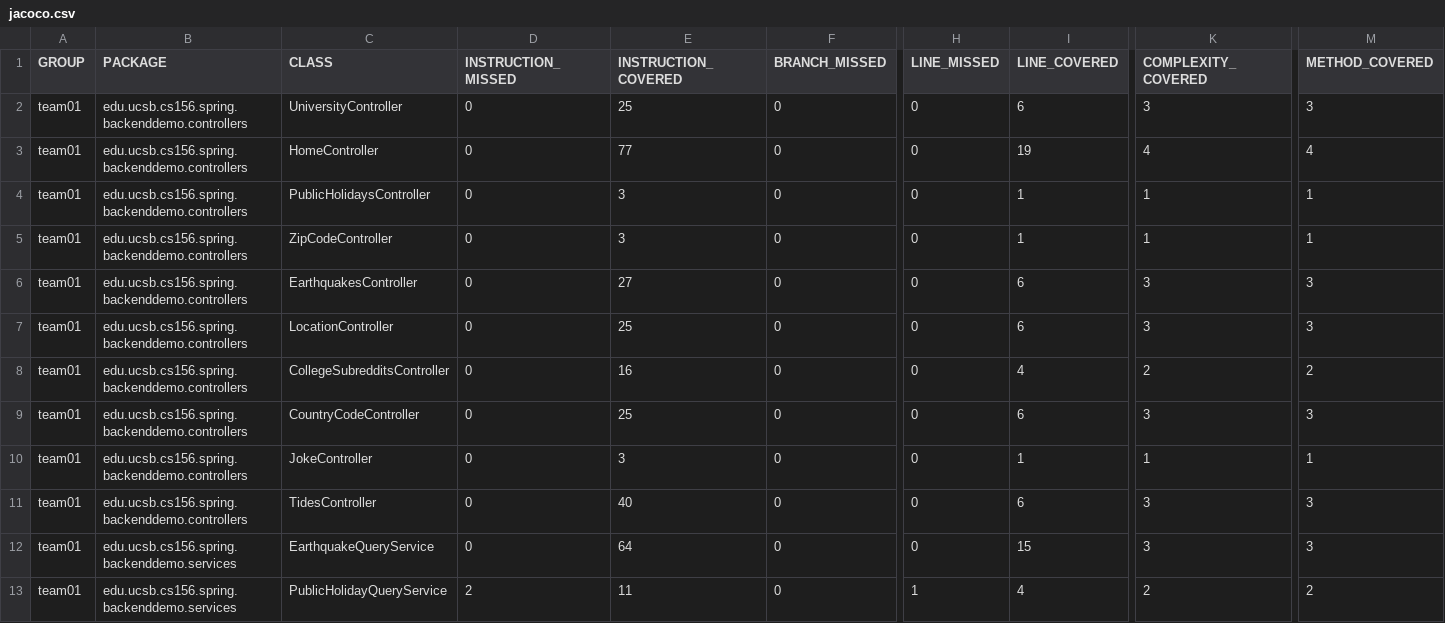
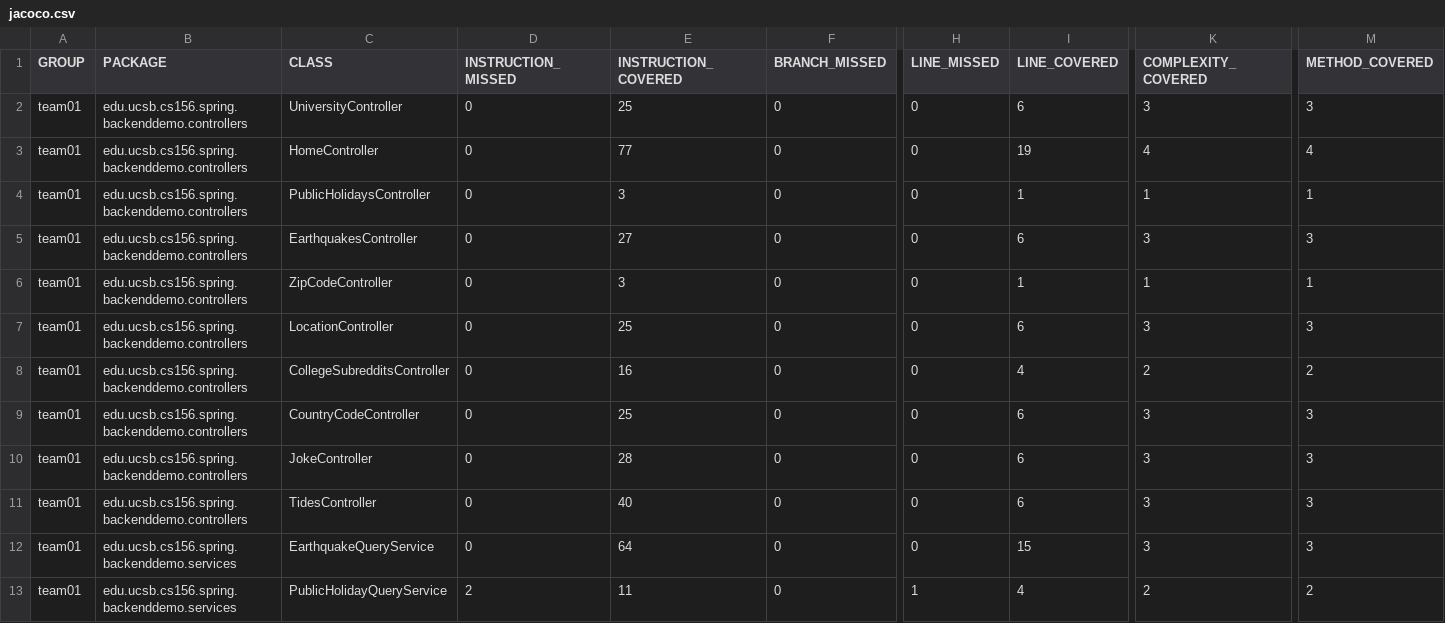
Before and after one commit to ucsb-cs156-w24/team01-w24-7pm-1, a CSV file: jacoco/jacoco.csv, drawn as a sheet; only a part is shown, gaps mark what is left out; the diff covers the shown part only; the diff names each change by its address in the sheet, - before the commit and + after, or states it on an @@ line.

Commit message:
Deploying to gh-pages from @ ucsb-cs156-w24/team01-w24-7pm-1@cba8ad989280f07db5081e493ba49ff16f8badda 🚀

```diff
--- a/jacoco/jacoco.csv
+++ b/jacoco/jacoco.csv
@@ row 6 moved to row 5: team01 @@
-E10 (INSTRUCTION_COVERED): 3
+E10 (INSTRUCTION_COVERED): 28
-I10 (LINE_COVERED): 1
+I10 (LINE_COVERED): 6
-K10 (COMPLEXITY_COVERED): 1
+K10 (COMPLEXITY_COVERED): 3
-M10 (METHOD_COVERED): 1
+M10 (METHOD_COVERED): 3
```
Also changed, not shown: 1 added row, 1 removed row, 1 moved row and 1 edited cell elsewhere in this file, 11 other files.
